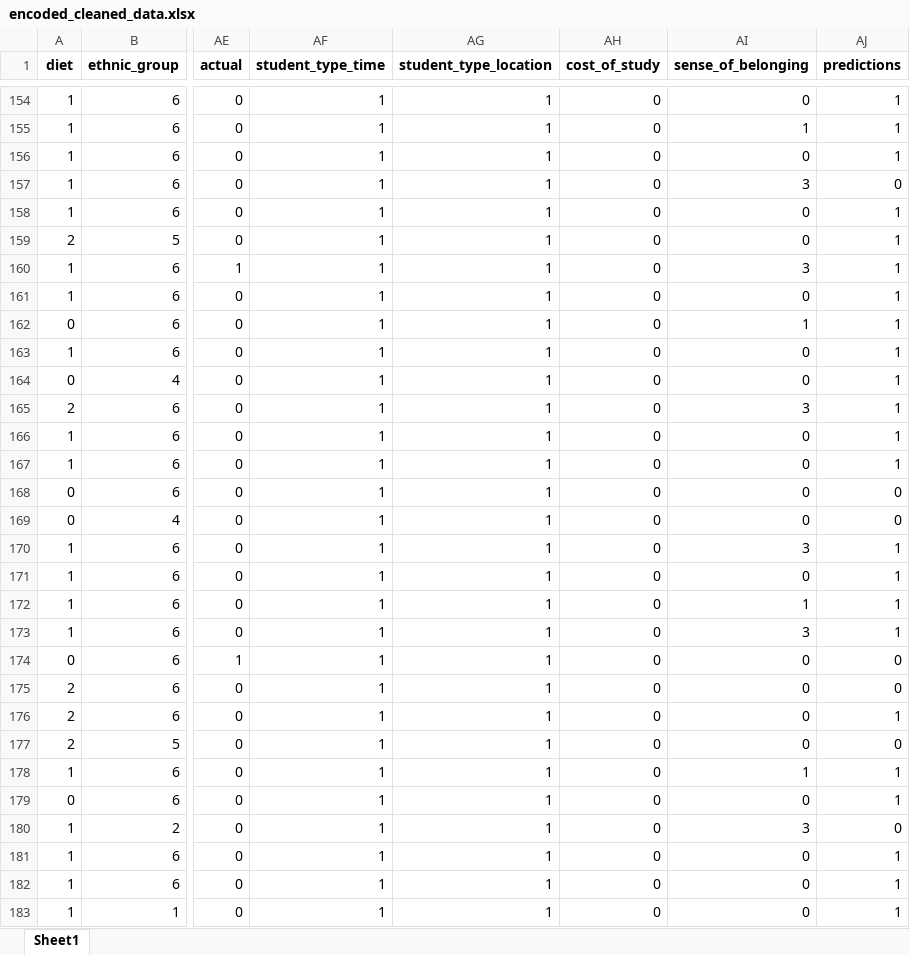
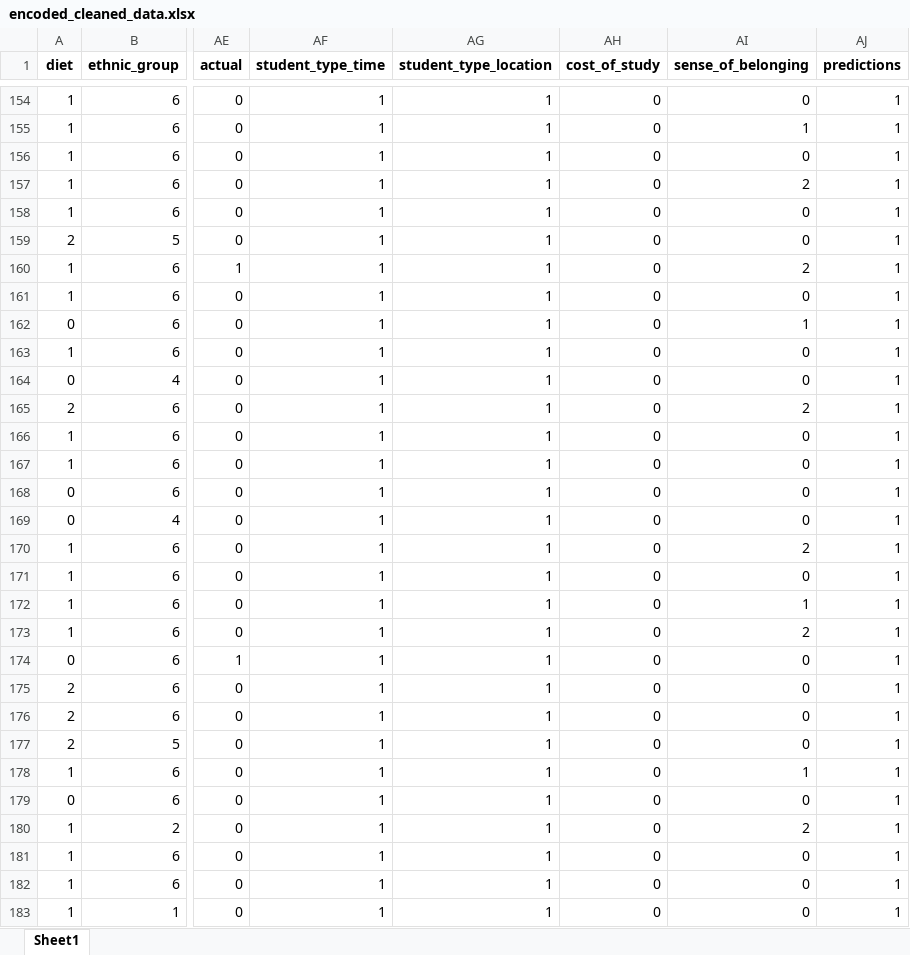
Before and after one commit to Makaadam11/Projects, an Excel workbook: mentalhealth/backend/encoded_cleaned_data.xlsx, sheet Sheet1, drawn as a sheet; only a part is shown, gaps mark what is left out; values as stored, in another font and other column widths than the file's, no borders; the diff covers the shown part only; the diff names each change by its address in the sheet, - before the commit and + after, or states it on an @@ line.

```diff
--- a/mentalhealth/backend/encoded_cleaned_data.xlsx (sheet Sheet1)
+++ b/mentalhealth/backend/encoded_cleaned_data.xlsx (sheet Sheet1)
-AI157 (sense_of_belonging): 3
+AI157 (sense_of_belonging): 2
-AJ157 (predictions): 0
+AJ157 (predictions): 1
-AI160 (sense_of_belonging): 3
+AI160 (sense_of_belonging): 2
-AI165 (sense_of_belonging): 3
+AI165 (sense_of_belonging): 2
-AJ168:AJ169 (predictions): 0
+AJ168:AJ169 (predictions): 1
-AI170 (sense_of_belonging): 3
+AI170 (sense_of_belonging): 2
-AI173 (sense_of_belonging): 3
+AI173 (sense_of_belonging): 2
-AJ174:AJ175 (predictions): 0
+AJ174:AJ175 (predictions): 1
-AJ177 (predictions): 0
+AJ177 (predictions): 1
-AI180 (sense_of_belonging): 3
+AI180 (sense_of_belonging): 2
-AJ180 (predictions): 0
+AJ180 (predictions): 1
```
Also changed, not shown: 963 edited cells elsewhere in this sheet, mentalhealth/backend/encoded_data.xlsx, 19 other files.
